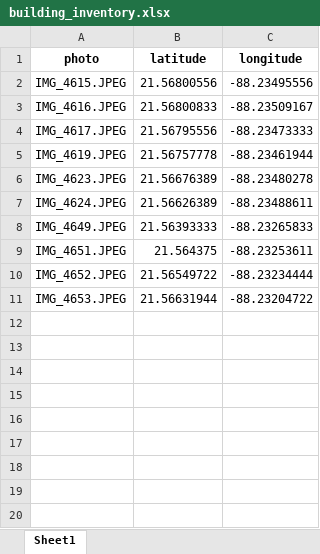
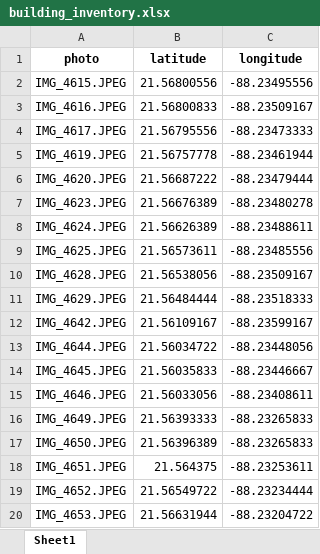
Before and after one commit to bjarnevink/Buildings-San-Felipe, an Excel workbook: building_inventory.xlsx, sheet Sheet1, drawn as a sheet; values as stored, in another font and other column widths than the file's, no borders; the diff names each change by its address in the sheet, - before the commit and + after, or states it on an @@ line.

```diff
--- a/building_inventory.xlsx (sheet Sheet1)
+++ b/building_inventory.xlsx (sheet Sheet1)
+row 6: IMG_4620.JPEG | 21.56687222 | -88.23479444
+row 9: IMG_4625.JPEG | 21.56573611 | -88.23485556
+row 10: IMG_4628.JPEG | 21.56538056 | -88.23509167
+row 11: IMG_4629.JPEG | 21.56484444 | -88.23518333
+row 12: IMG_4642.JPEG | 21.56109167 | -88.23599167
+row 13: IMG_4644.JPEG | 21.56034722 | -88.23448056
+row 14: IMG_4645.JPEG | 21.56035833 | -88.23446667
+row 15: IMG_4646.JPEG | 21.56033056 | -88.23408611
+row 17: IMG_4650.JPEG | 21.56396389 | -88.23265833
```
Also changed, not shown: 26 other files.
